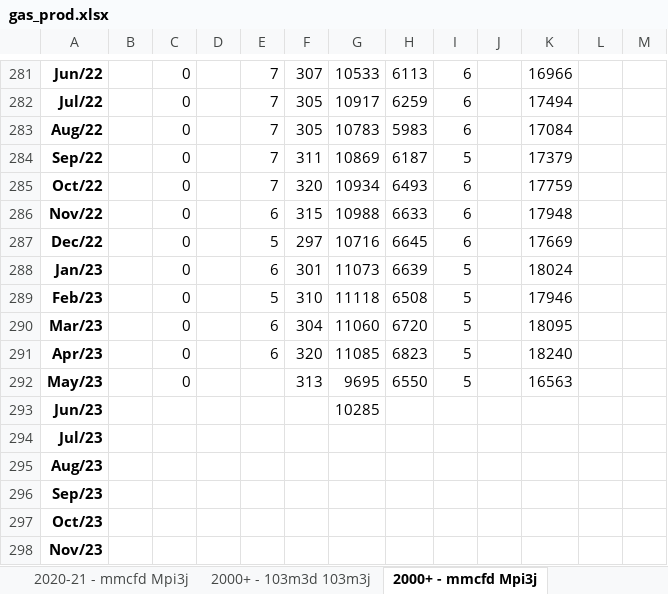
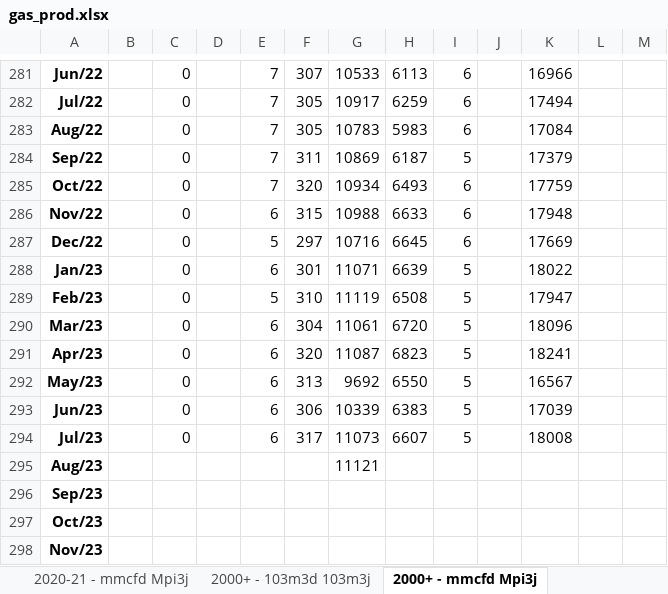
Before and after one commit to leachandrew/weekly_charts, an Excel workbook: gas_prod.xlsx, sheet 2000+ - mmcfd Mpi3j, drawn as a sheet; only a part is shown, gaps mark what is left out; values as stored, in another font and other column widths than the file's, no borders; the diff names each change by its address in the sheet, - before the commit and + after, or states it on an @@ line.

```diff
--- a/gas_prod.xlsx (sheet 2000+ - mmcfd Mpi3j)
+++ b/gas_prod.xlsx (sheet 2000+ - mmcfd Mpi3j)
-G288: 11073
+G288: 11071
-K288: 18024
+K288: 18022
-G289: 11118
+G289: 11119
-K289: 17946
+K289: 17947
-G290: 11060
+G290: 11061
-K290: 18095
+K290: 18096
-G291: 11085
+G291: 11087
-K291: 18240
+K291: 18241
-E292:E294: (empty)
+E292:E294: 6
-G292: 9695
+G292: 9692
-K292: 16563
+K292: 16567
-C293:C294: (empty)
+C293:C294: 0
-F293: (empty)
+F293: 306
-G293: 10285
+G293: 10339
-H293: (empty)
+H293: 6383
-I293:I294: (empty)
+I293:I294: 5
-K293: (empty)
+K293: 17039
-F294: (empty)
+F294: 317
-G294: (empty)
+G294: 11073
-H294: (empty)
+H294: 6607
-K294: (empty)
+K294: 18008
-G295: (empty)
+G295: 11121
```
Also changed, not shown: sheet 2020-21 - 103m3d 103m3j, sheet 2020-21 - mmcfd Mpi3j, sheet 2000+ - 103m3d 103m3j, crude_by_rail.xlsx, dpr-data.xlsx, 46 other files.
